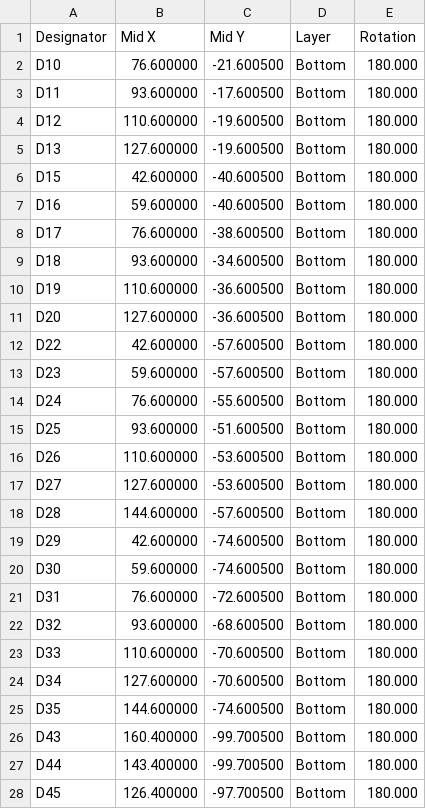
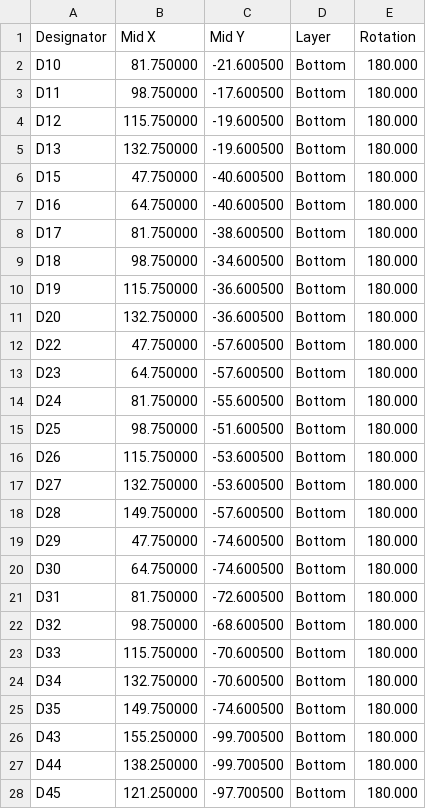
Before and after one commit to beryu/kb-1, a CSV file: pcb/jlcpcb/output/combined-cpl.csv, drawn as a sheet; only a part is shown; the diff covers the shown part only.

```diff
--- a/pcb/jlcpcb/output/combined-cpl.csv
+++ b/pcb/jlcpcb/output/combined-cpl.csv
@@ -1,28 +1,28 @@
 Designator,Mid X,Mid Y,Layer,Rotation
-D10,76.600000,-21.600500,Bottom,180.000
-D11,93.600000,-17.600500,Bottom,180.000
-D12,110.600000,-19.600500,Bottom,180.000
-D13,127.600000,-19.600500,Bottom,180.000
-D15,42.600000,-40.600500,Bottom,180.000
-D16,59.600000,-40.600500,Bottom,180.000
-D17,76.600000,-38.600500,Bottom,180.000
-D18,93.600000,-34.600500,Bottom,180.000
-D19,110.600000,-36.600500,Bottom,180.000
-D20,127.600000,-36.600500,Bottom,180.000
-D22,42.600000,-57.600500,Bottom,180.000
-D23,59.600000,-57.600500,Bottom,180.000
-D24,76.600000,-55.600500,Bottom,180.000
-D25,93.600000,-51.600500,Bottom,180.000
-D26,110.600000,-53.600500,Bottom,180.000
-D27,127.600000,-53.600500,Bottom,180.000
-D28,144.600000,-57.600500,Bottom,180.000
-D29,42.600000,-74.600500,Bottom,180.000
-D30,59.600000,-74.600500,Bottom,180.000
-D31,76.600000,-72.600500,Bottom,180.000
-D32,93.600000,-68.600500,Bottom,180.000
-D33,110.600000,-70.600500,Bottom,180.000
-D34,127.600000,-70.600500,Bottom,180.000
-D35,144.600000,-74.600500,Bottom,180.000
-D43,160.400000,-99.700500,Bottom,180.000
-D44,143.400000,-99.700500,Bottom,180.000
-D45,126.400000,-97.700500,Bottom,180.000
+D10,81.750000,-21.600500,Bottom,180.000
+D11,98.750000,-17.600500,Bottom,180.000
+D12,115.750000,-19.600500,Bottom,180.000
+D13,132.750000,-19.600500,Bottom,180.000
+D15,47.750000,-40.600500,Bottom,180.000
+D16,64.750000,-40.600500,Bottom,180.000
+D17,81.750000,-38.600500,Bottom,180.000
+D18,98.750000,-34.600500,Bottom,180.000
+D19,115.750000,-36.600500,Bottom,180.000
+D20,132.750000,-36.600500,Bottom,180.000
+D22,47.750000,-57.600500,Bottom,180.000
+D23,64.750000,-57.600500,Bottom,180.000
+D24,81.750000,-55.600500,Bottom,180.000
+D25,98.750000,-51.600500,Bottom,180.000
+D26,115.750000,-53.600500,Bottom,180.000
+D27,132.750000,-53.600500,Bottom,180.000
+D28,149.750000,-57.600500,Bottom,180.000
+D29,47.750000,-74.600500,Bottom,180.000
+D30,64.750000,-74.600500,Bottom,180.000
+D31,81.750000,-72.600500,Bottom,180.000
+D32,98.750000,-68.600500,Bottom,180.000
+D33,115.750000,-70.600500,Bottom,180.000
+D34,132.750000,-70.600500,Bottom,180.000
+D35,149.750000,-74.600500,Bottom,180.000
+D43,155.250000,-99.700500,Bottom,180.000
+D44,138.250000,-99.700500,Bottom,180.000
+D45,121.250000,-97.700500,Bottom,180.000
```
Also changed, not shown: 22 edited cells elsewhere in this file, 10 other files.
